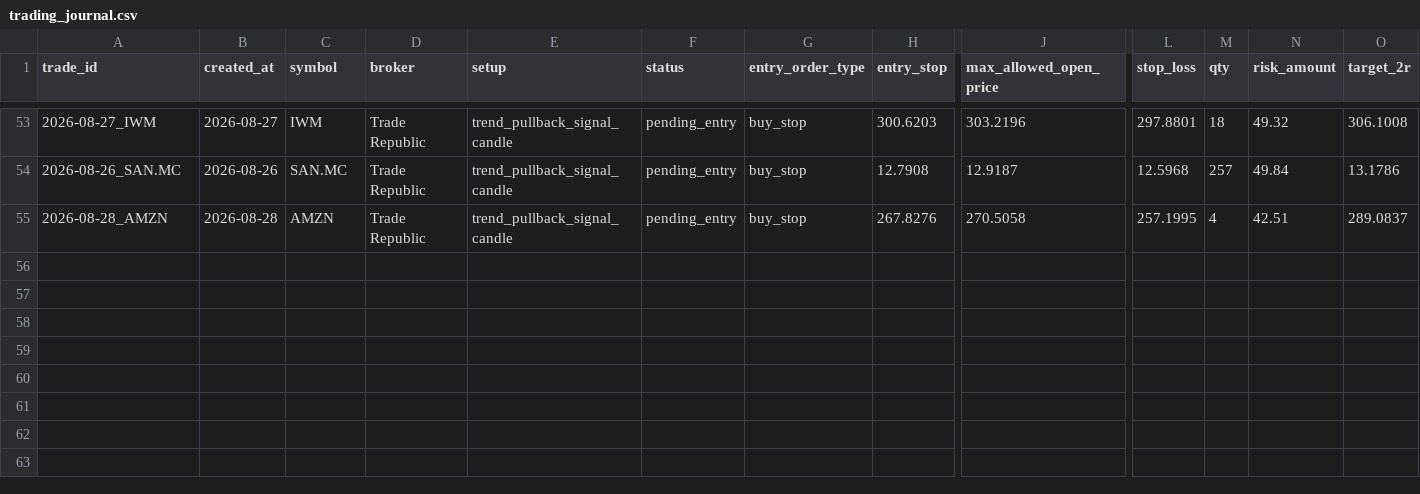
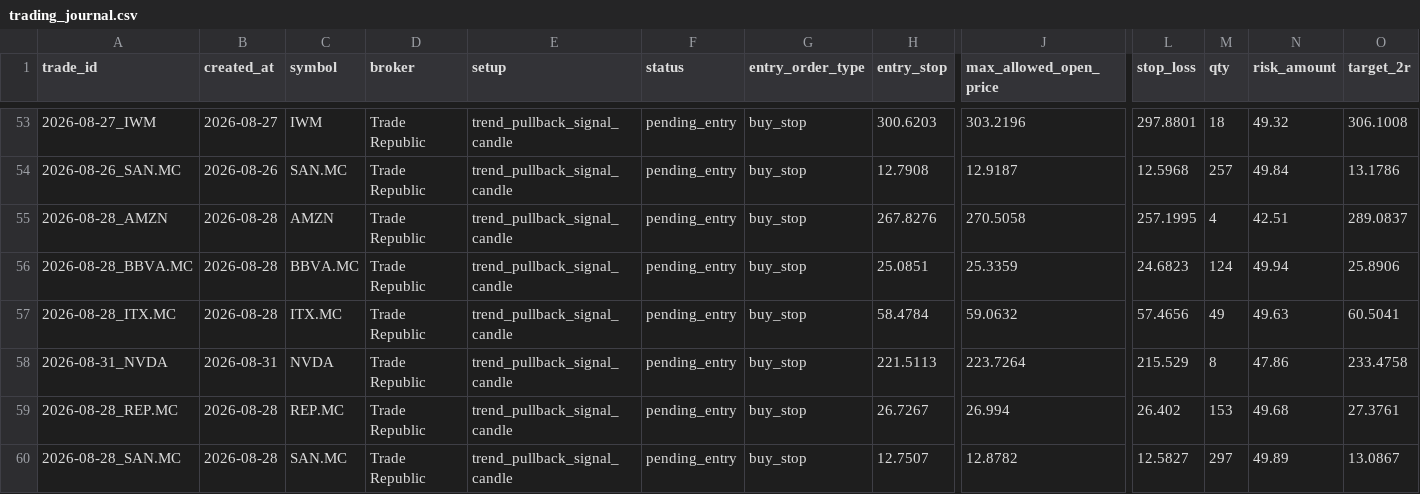
Before and after one commit to xarliev/trading-strategy-dashboard, a CSV file: data/processed/trading_journal.csv, drawn as a sheet; only a part is shown, gaps mark what is left out; rows hold the shown columns only; the diff names each change by its address in the sheet, - before the commit and + after, or states it on an @@ line.

```diff
--- a/data/processed/trading_journal.csv
+++ b/data/processed/trading_journal.csv
+row 56: 2026-08-28_BBVA.MC | 2026-08-28 | BBVA.MC | Trade Republic | trend_pullback_signal_candle | pending_entry | buy_stop | 25.0851 | 25.3359 | 24.6823 | 124 | 49.94 | 25.8906
+row 57: 2026-08-28_ITX.MC | 2026-08-28 | ITX.MC | Trade Republic | trend_pullback_signal_candle | pending_entry | buy_stop | 58.4784 | 59.0632 | 57.4656 | 49 | 49.63 | 60.5041
+row 58: 2026-08-31_NVDA | 2026-08-31 | NVDA | Trade Republic | trend_pullback_signal_candle | pending_entry | buy_stop | 221.5113 | 223.7264 | 215.529 | 8 | 47.86 | 233.4758
+row 59: 2026-08-28_REP.MC | 2026-08-28 | REP.MC | Trade Republic | trend_pullback_signal_candle | pending_entry | buy_stop | 26.7267 | 26.994 | 26.402 | 153 | 49.68 | 27.3761
+row 60: 2026-08-28_SAN.MC | 2026-08-28 | SAN.MC | Trade Republic | trend_pullback_signal_candle | pending_entry | buy_stop | 12.7507 | 12.8782 | 12.5827 | 297 | 49.89 | 13.0867
```
Also changed, not shown: data/processed/scan_diagnostics_latest.csv, data/processed/signals_latest.csv, 7 other files.
